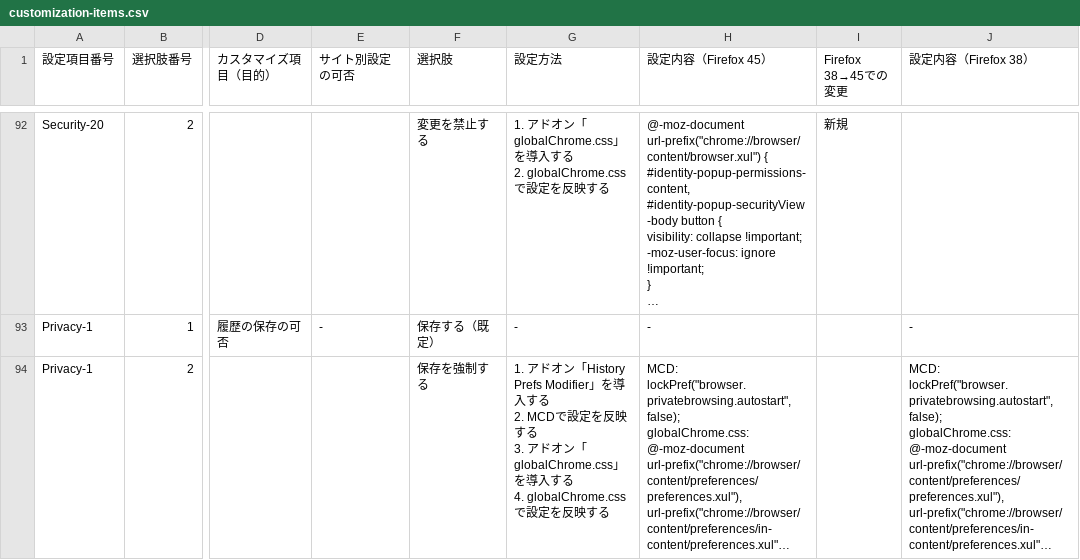
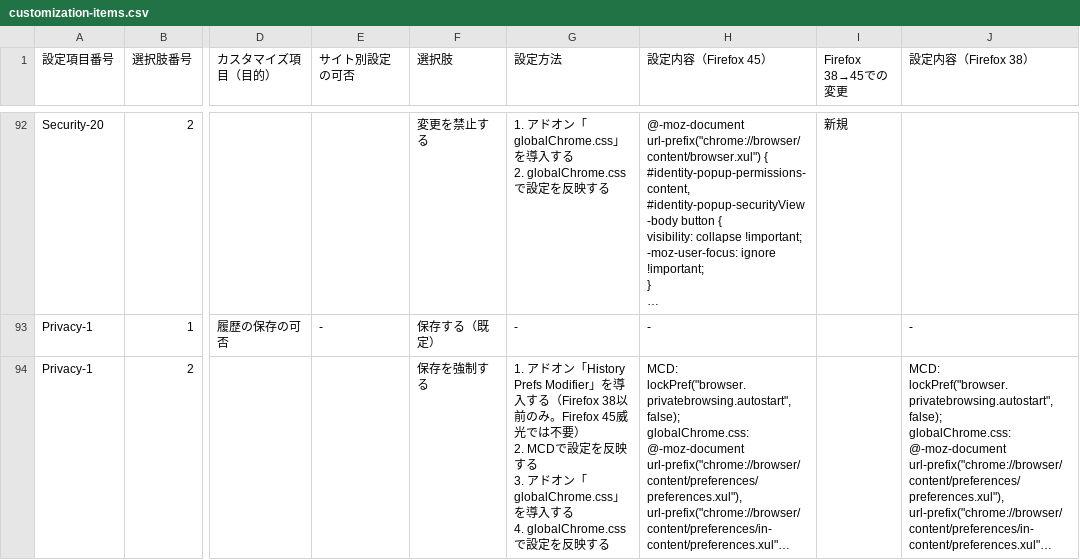
Before and after one commit to isabella232/firefox-support-common, a CSV file: configurations/customization-items.csv, drawn as a sheet; only a part is shown, gaps mark what is left out; long unchanged cells end in …; ↵ is a line break in a cell; the diff covers the shown part only; the diff names each change by its address in the sheet, - before the commit and + after, or states it on an @@ line.

Commit message:
Don't install needless addon for Firefox 45

```diff
--- a/configurations/customization-items.csv
+++ b/configurations/customization-items.csv
-G94 (設定方法): …導入する ↵ 2. MCDで…
+G94 (設定方法): …導入する（Firefox 38以前のみ。Firefox 45威光では不要） ↵ 2. MCDで…
```
Also changed, not shown: 5 edited cells elsewhere in this file, 1 other file.
